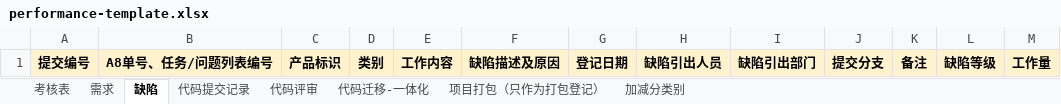
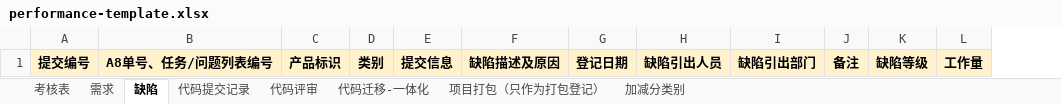
Before and after one commit to ChangZhou-xj/performance-tool, an Excel workbook: data/performance-template.xlsx, sheet 缺陷, drawn as a sheet; values as stored, in another font and other column widths than the file's, no borders; removed rows and columns are numbered as before the commit, all else as after; the diff names each change by its address in the sheet, - before the commit and + after, or states it on an @@ line.

```diff
--- a/data/performance-template.xlsx (sheet 缺陷)
+++ b/data/performance-template.xlsx (sheet 缺陷)
-column E, row 1: 工作内容
+column E, row 1: 提交信息
-column J, row 1: 提交分支
```
Also changed, not shown: sheet 代码评审, sheet 项目打包（只作为打包登记）, sheet 代码提交记录, sheet 需求, sheet 考核表, 2 other files.
